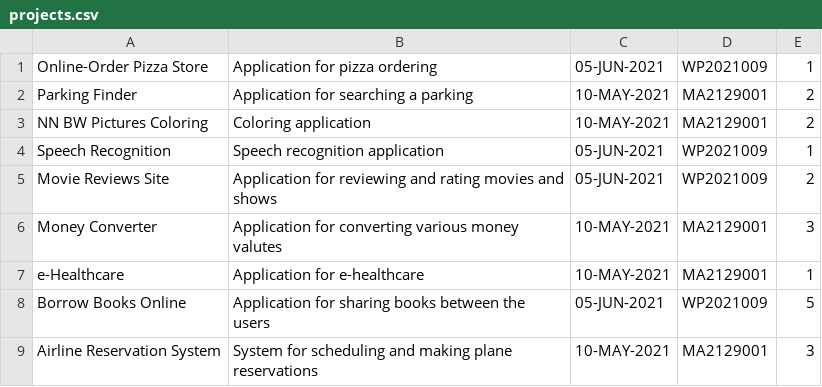
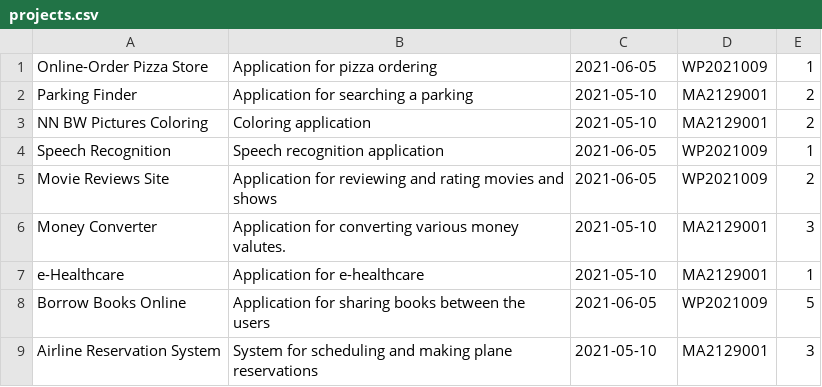
Before and after one commit to emazdraveska/-WP-moodle, a CSV file: src/main/java/mk/ukim/finki/moodle/database/projects.csv, drawn as a sheet.

Commit message:
Update projects.csv

```diff
--- a/src/main/java/mk/ukim/finki/moodle/database/projects.csv
+++ b/src/main/java/mk/ukim/finki/moodle/database/projects.csv
@@ -1,9 +1,9 @@
-Online-Order Pizza Store;Application for pizza ordering;05-JUN-2021;WP2021009;1;
-Parking Finder;Application for searching a parking;10-MAY-2021;MA2129001;2;
-NN BW Pictures Coloring;Coloring application;10-MAY-2021;MA2129001;2;
-Speech Recognition;Speech recognition application;05-JUN-2021;WP2021009;1;
-Movie Reviews Site;Application for reviewing and rating movies and shows;05-JUN-2021;WP2021009;2;
-Money Converter;Application for converting various money valutes;10-MAY-2021;MA2129001;3;
-e-Healthcare;Application for e-healthcare;10-MAY-2021;MA2129001;1;
-Borrow Books Online;Application for sharing books between the users;05-JUN-2021;WP2021009;5;
-Airline Reservation System;System for scheduling and making plane reservations;10-MAY-2021;MA2129001;3;
+Online-Order Pizza Store;Application for pizza ordering;2021-06-05;WP2021009;1;
+Parking Finder;Application for searching a parking;2021-05-10;MA2129001;2;
+NN BW Pictures Coloring;Coloring application;2021-05-10;MA2129001;2;
+Speech Recognition;Speech recognition application;2021-06-05;WP2021009;1;
+Movie Reviews Site;Application for reviewing and rating movies and shows;2021-06-05;WP2021009;2;
+Money Converter;Application for converting various money valutes.;2021-05-10;MA2129001;3;
+e-Healthcare;Application for e-healthcare;2021-05-10;MA2129001;1;
+Borrow Books Online;Application for sharing books between the users;2021-06-05;WP2021009;5;
+Airline Reservation System;System for scheduling and making plane reservations;2021-05-10;MA2129001;3;
```
